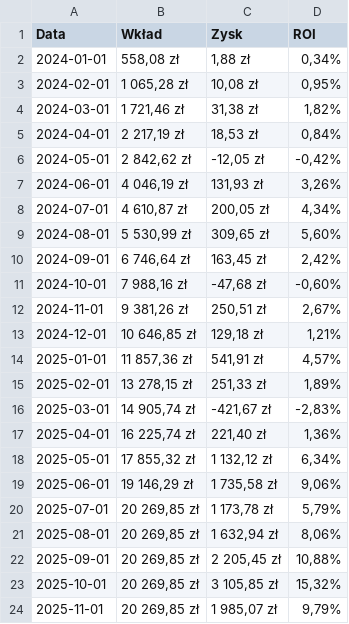
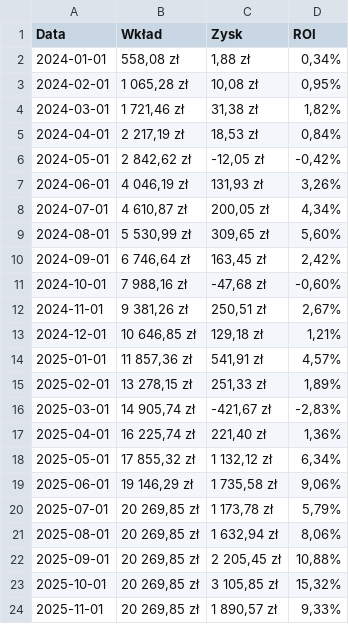
Before and after one commit to nemagemo/Portfolio, a CSV file: CSV/IKE.csv, drawn as a sheet.

Commit message:
feat: Refactor charts and add portfolio state management
Removes unused `CryptoProfitChart` and refactors `PPKWaterfallChart` to `PPKFlowChart`. Introduces `Snowflake` icon and updates portfolio type state management to ensure correct tab rendering upon switching. Updates historical data for IKE, Krypto, and PPK CSV files.

```diff
--- a/CSV/IKE.csv
+++ b/CSV/IKE.csv
@@ -23,2 +23,2 @@ Data,Wkład,Zysk,ROI
 2025-10-01,"20 269,85 zł","3 105,85 zł","15,32%"
-2025-11-01,"20 269,85 zł","1 985,07 zł","9,79%"
+2025-11-01,"20 269,85 zł","1 890,57 zł","9,33%"
```
Also changed, not shown: CSV/Krypto.csv, CSV/OMF.csv, 3 other files.
